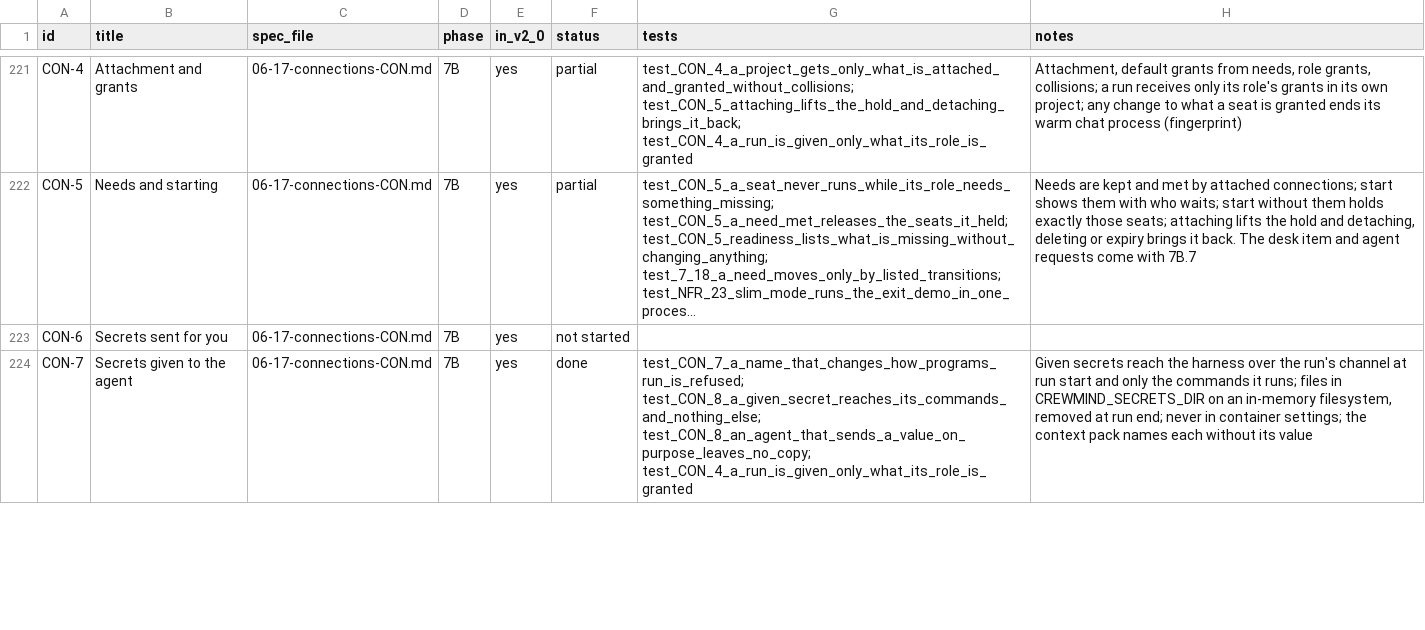
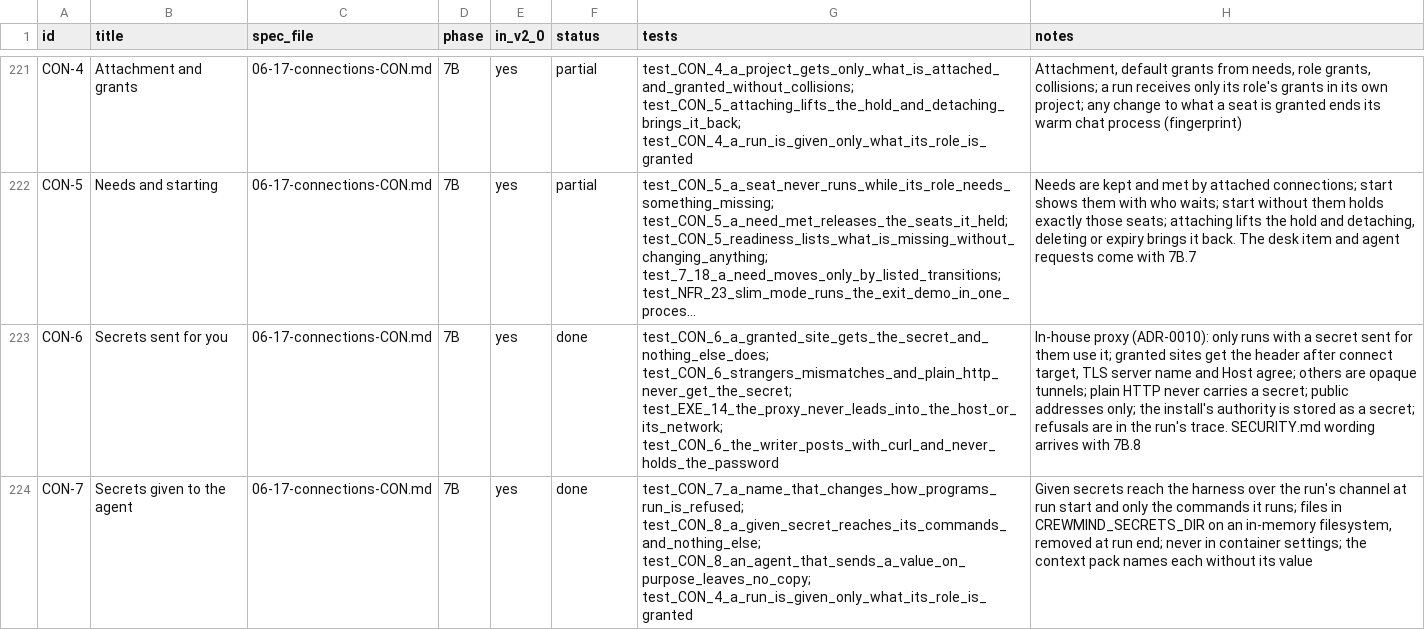
Before and after one commit to dominicplouffe/crewmind, a CSV file: docs/traceability.csv, drawn as a sheet; only a part is shown, gaps mark what is left out; long unchanged cells end in …; the diff covers the shown part only; the diff names each change by its address in the sheet, - before the commit and + after, or states it on an @@ line.

```diff
--- a/docs/traceability.csv
+++ b/docs/traceability.csv
-F223 (status): not started
+F223 (status): done
-G223 (tests): (empty)
+G223 (tests): test_CON_6_a_granted_site_gets_the_secret_and_nothing_else_does; test_CON_6_strangers_mismatches_and_plain_http_never_get_the_secret; test_EXE_14_the_proxy_never_leads_into_the_host_or_its_network; test_CON_6_the_writer_posts_with_curl_and_never_holds_the_password
-H223 (notes): (empty)
+H223 (notes): In-house proxy (ADR-0010): only runs with a secret sent for them use it; granted sites get the header after connect target, TLS server name and Host agree; others are opaque tunnels; plain HTTP never carries a secret; public addresses only; the install's authority is stored as a secret; refusals are in the run's trace. SECURITY.md wording arrives with 7B.8
```
Also changed, not shown: 5 edited cells elsewhere in this file, 23 other files.
